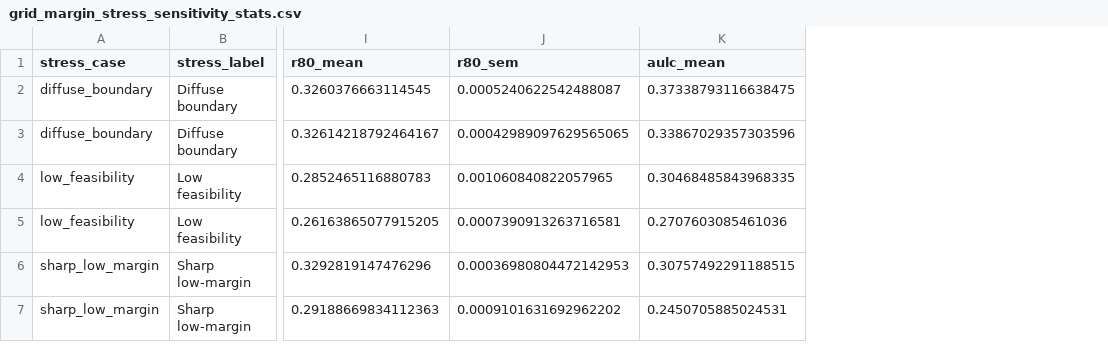
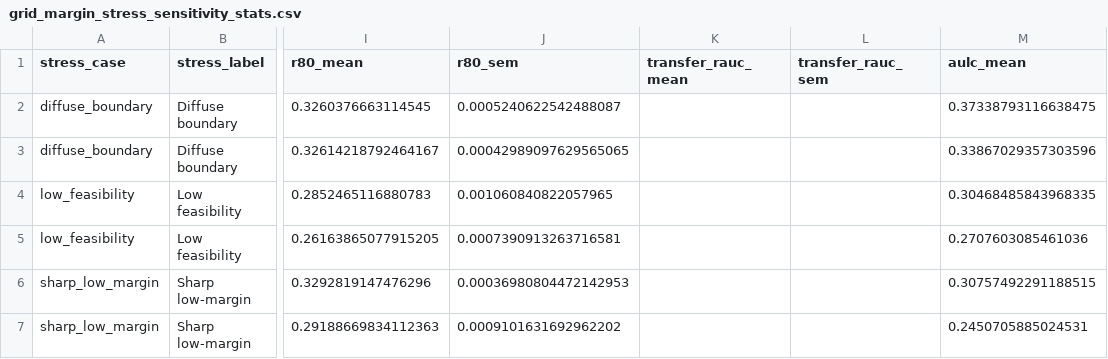
Before and after one commit to J0YY/bgr, a CSV file: paper/figures/grid_margin_stress_sensitivity_stats.csv, drawn as a sheet; only a part is shown, gaps mark what is left out; the diff names each change by its address in the sheet, - before the commit and + after, or states it on an @@ line.

Commit message:
Add suffix stress sensitivity evidence

```diff
--- a/paper/figures/grid_margin_stress_sensitivity_stats.csv
+++ b/paper/figures/grid_margin_stress_sensitivity_stats.csv
+column K (transfer_rauc_mean), empty
+column L (transfer_rauc_sem), empty
```
Also changed, not shown: 32 other files.
